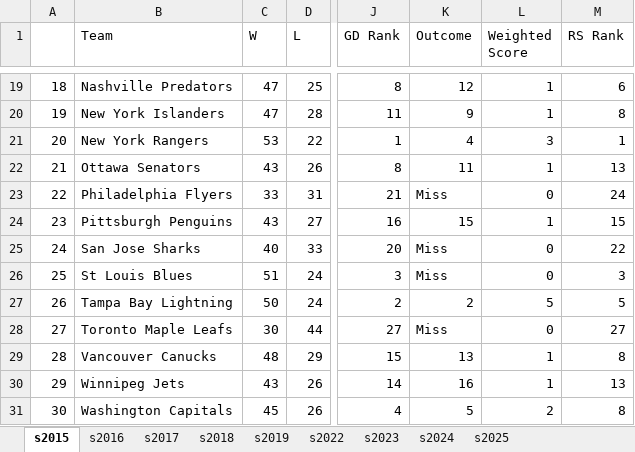
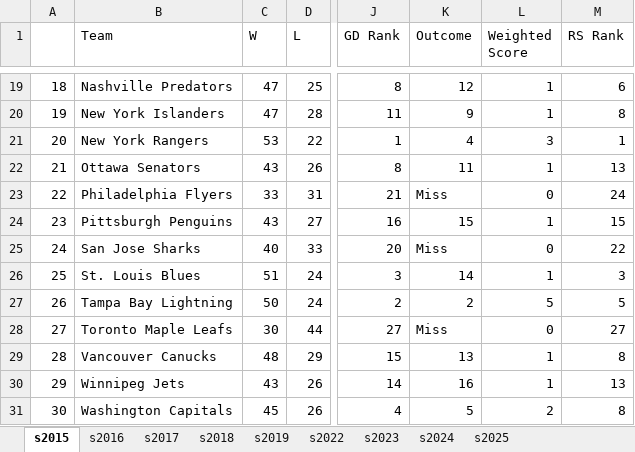
Before and after one commit to Djmayfield-alt/capstone, an Excel workbook: Excel Books/GF_GA_and_PTrophy_Outcome.xlsx, sheet s2015, drawn as a sheet; only a part is shown, gaps mark what is left out; values as stored, in another font and other column widths than the file's, no borders; the diff names each change by its address in the sheet, - before the commit and + after, or states it on an @@ line.

```diff
--- a/Excel Books/GF_GA_and_PTrophy_Outcome.xlsx (sheet s2015)
+++ b/Excel Books/GF_GA_and_PTrophy_Outcome.xlsx (sheet s2015)
-B26 (Team): St Louis Blues
+B26 (Team): St. Louis Blues
-K26 (Outcome): Miss
+K26 (Outcome): 14
-L26 (Weighted Score): 0
+L26 (Weighted Score): 1
```
Also changed, not shown: sheet All Seasons GF_GA, sheet All Seasons Presidents Trophy, sheet s2017, sheet s2016, sheet s2019, sheet s2025, 4 more sheets, charts or pictures, Excel Books/hot_streak.xlsx, Excel Books/pp_pk_outcome.xlsx, 32 other files.
